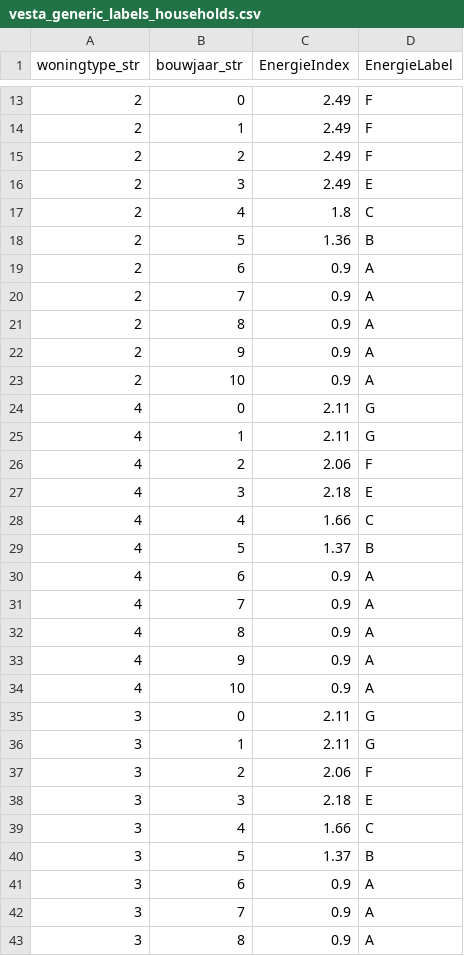
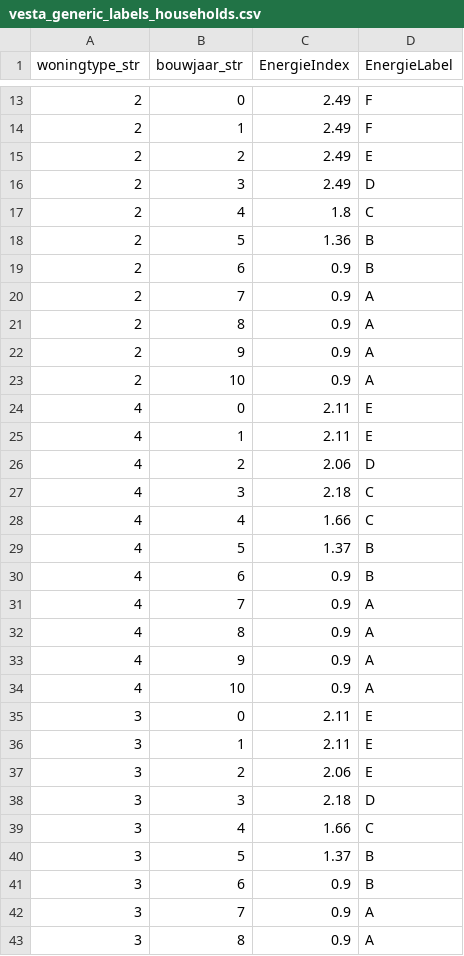
Before and after one commit to quintel/etm-warmtemodule, a CSV file: data_processing/BAG/households/vesta_generic_labels_households.csv, drawn as a sheet; only a part is shown, gaps mark what is left out; the diff covers the shown part only.

Commit message:
Update vesta label households mapping with Vesta input

```diff
--- a/data_processing/BAG/households/vesta_generic_labels_households.csv
+++ b/data_processing/BAG/households/vesta_generic_labels_households.csv
@@ -14,7 +14,7 @@ woningtype_str,bouwjaar_str,EnergieIndex,EnergieLabel
 2,1,2.49,F
-2,2,2.49,F
-2,3,2.49,E
+2,2,2.49,E
+2,3,2.49,D
 2,4,1.8,C
 2,5,1.36,B
-2,6,0.9,A
+2,6,0.9,B
 2,7,0.9,A
@@ -23,9 +23,9 @@ woningtype_str,bouwjaar_str,EnergieIndex,EnergieLabel
 2,10,0.9,A
-4,0,2.11,G
-4,1,2.11,G
-4,2,2.06,F
-4,3,2.18,E
+4,0,2.11,E
+4,1,2.11,E
+4,2,2.06,D
+4,3,2.18,C
 4,4,1.66,C
 4,5,1.37,B
-4,6,0.9,A
+4,6,0.9,B
 4,7,0.9,A
@@ -34,9 +34,9 @@ woningtype_str,bouwjaar_str,EnergieIndex,EnergieLabel
 4,10,0.9,A
-3,0,2.11,G
-3,1,2.11,G
-3,2,2.06,F
-3,3,2.18,E
+3,0,2.11,E
+3,1,2.11,E
+3,2,2.06,E
+3,3,2.18,D
 3,4,1.66,C
 3,5,1.37,B
-3,6,0.9,A
+3,6,0.9,B
 3,7,0.9,A
```
Also changed, not shown: 12 edited cells elsewhere in this file.
